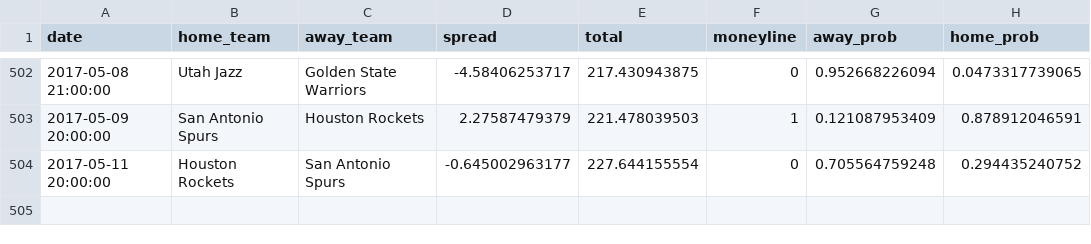
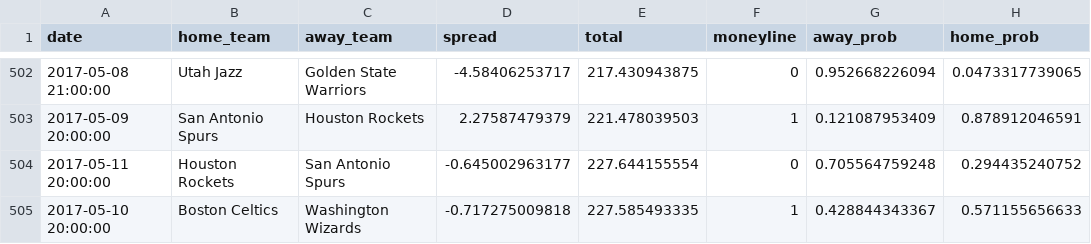
Before and after one commit to quasi-coherent/basketball_reference, a CSV file: data/predictions.csv, drawn as a sheet; only a part is shown, gaps mark what is left out.

Commit message:
New data

```diff
--- a/data/predictions.csv
+++ b/data/predictions.csv
@@ -504 +504,2 @@ date,home_team,away_team,spread,total,moneyline,away_prob,home_prob
 2017-05-11 20:00:00,Houston Rockets,San Antonio Spurs,-0.645002963177,227.644155554,0,0.705564759248,0.294435240752
+2017-05-10 20:00:00,Boston Celtics,Washington Wizards,-0.717275009818,227.585493335,1,0.428844343367,0.571155656633
```
Also changed, not shown: 1 other file.
